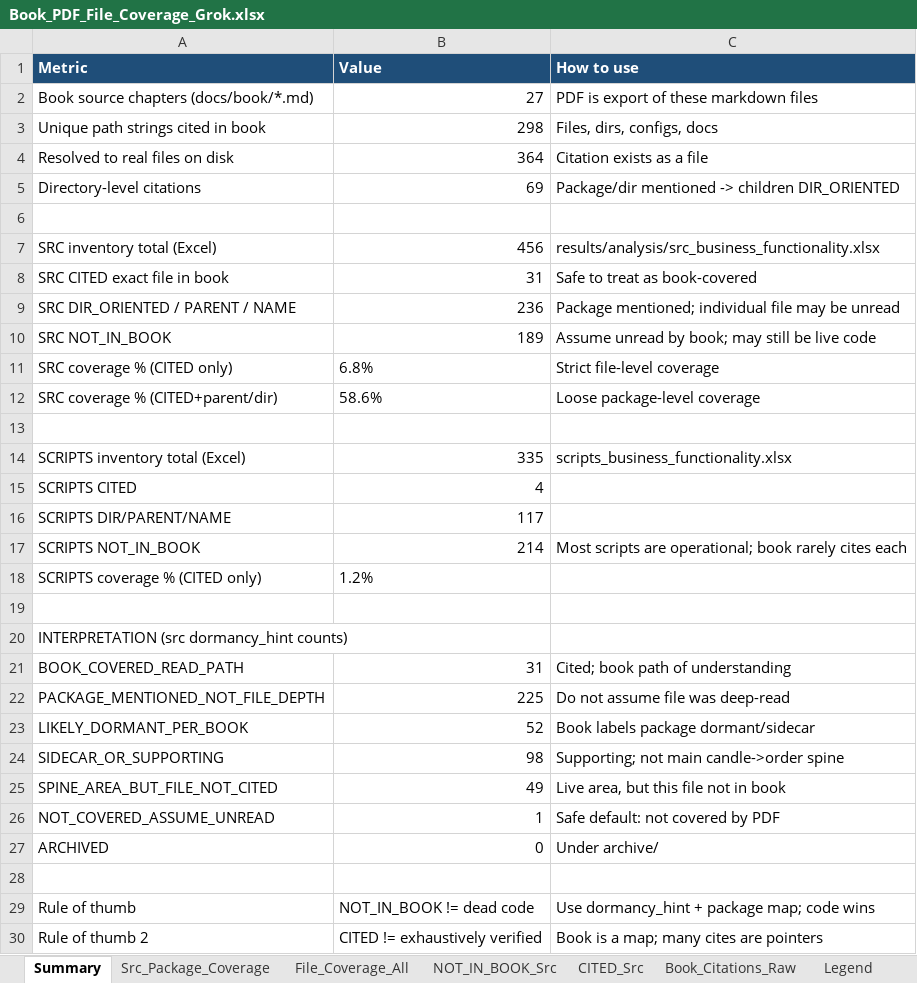
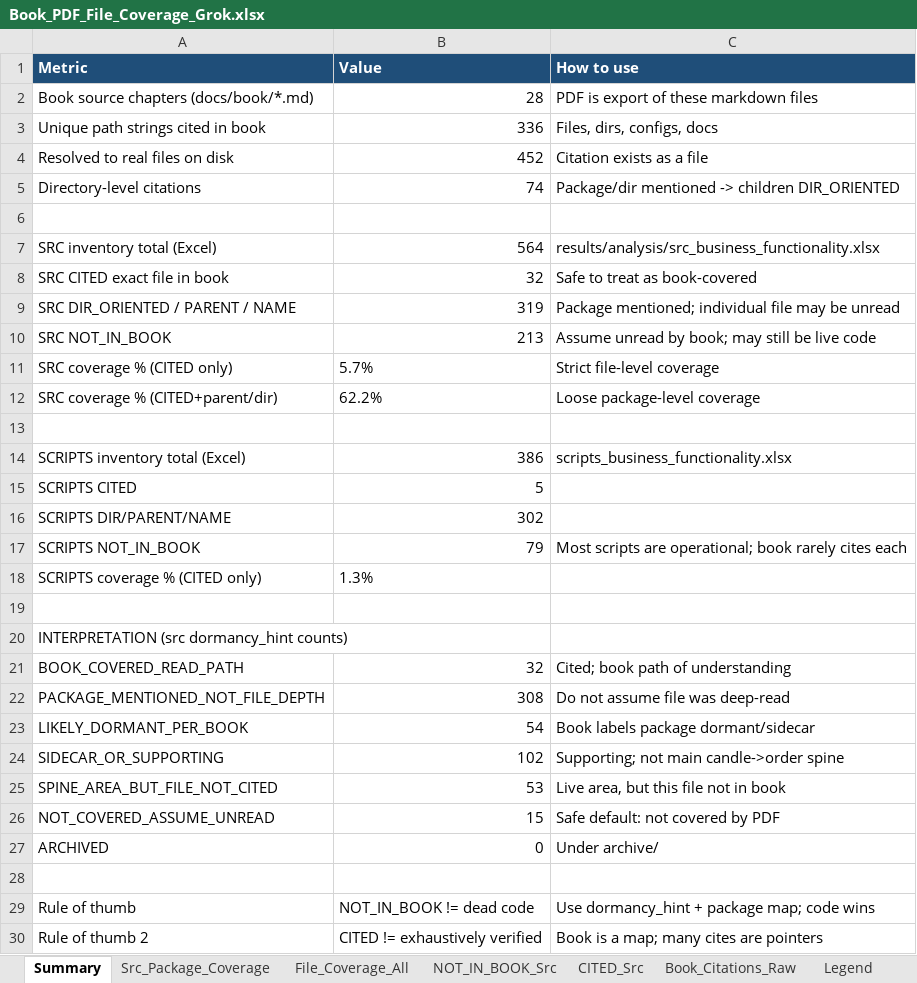
Before and after one commit to Chaithu1995-0312/TradeHlt, an Excel workbook: grok/Book_PDF_File_Coverage_Grok.xlsx, sheet Summary, drawn as a sheet; values as stored, in another font and other column widths than the file's, no borders; the diff names each change by its address in the sheet, - before the commit and + after, or states it on an @@ line.

```diff
--- a/grok/Book_PDF_File_Coverage_Grok.xlsx (sheet Summary)
+++ b/grok/Book_PDF_File_Coverage_Grok.xlsx (sheet Summary)
-B2 (Value): 27
+B2 (Value): 28
-B3 (Value): 298
+B3 (Value): 336
-B4 (Value): 364
+B4 (Value): 452
-B5 (Value): 69
+B5 (Value): 74
-B7 (Value): 456
+B7 (Value): 564
-B8 (Value): 31
+B8 (Value): 32
-B9 (Value): 236
+B9 (Value): 319
-B10 (Value): 189
+B10 (Value): 213
-B11 (Value): 6.8%
+B11 (Value): 5.7%
-B12 (Value): 58.6%
+B12 (Value): 62.2%
-B14 (Value): 335
+B14 (Value): 386
-B15 (Value): 4
+B15 (Value): 5
-B16 (Value): 117
+B16 (Value): 302
-B17 (Value): 214
+B17 (Value): 79
-B18 (Value): 1.2%
+B18 (Value): 1.3%
-B21 (Value): 31
+B21 (Value): 32
-B22 (Value): 225
+B22 (Value): 308
-B23 (Value): 52
+B23 (Value): 54
-B24 (Value): 98
+B24 (Value): 102
-B25 (Value): 49
+B25 (Value): 53
-B26 (Value): 1
+B26 (Value): 15
```
Also changed, not shown: sheet File_Coverage_All, sheet Book_Citations_Raw, sheet Src_Package_Coverage, sheet NOT_IN_BOOK_Src, sheet CITED_Src, scripts_business_functionality.xlsx, 15 other files.
